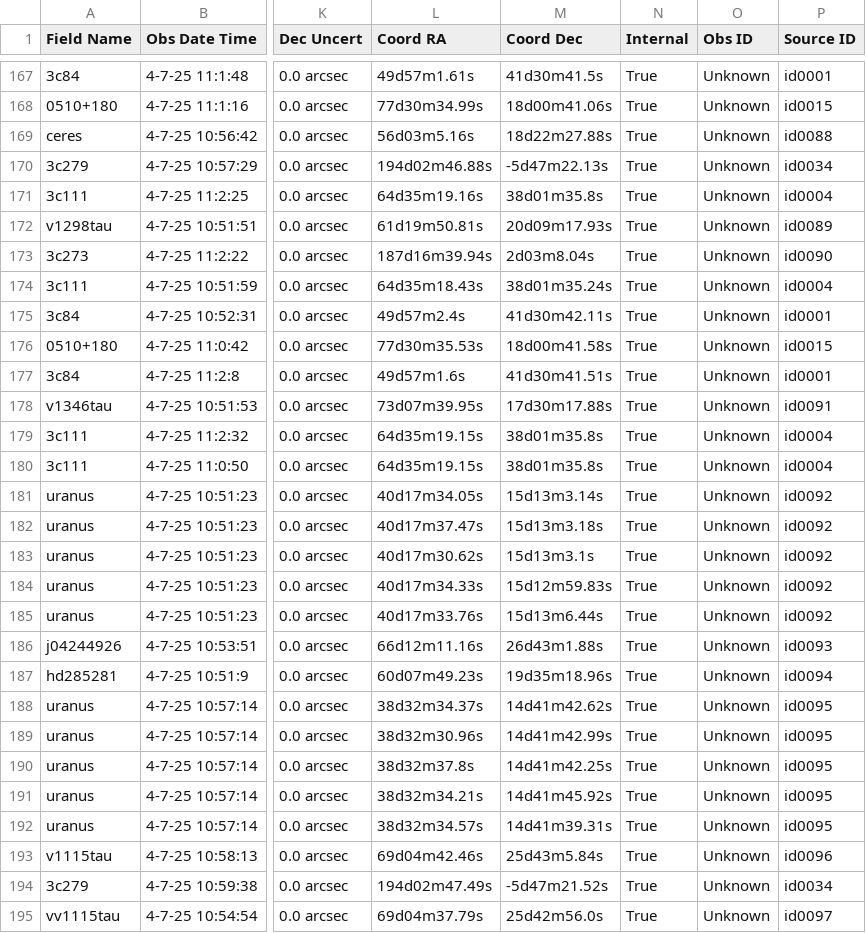
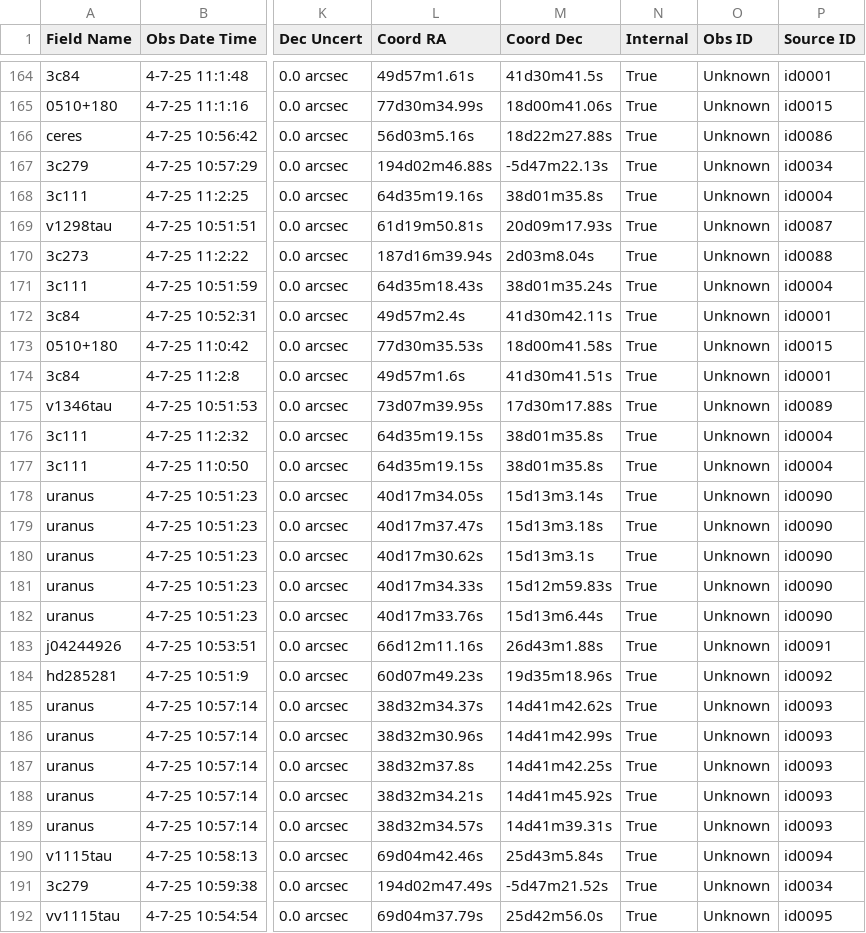
Before and after one commit to xuchloe/protostar, a CSV file: notebook/low_level.csv, drawn as a sheet; only a part is shown, gaps mark what is left out; addresses are those after the commit; the diff covers the shown part only; the diff names each change by its address in the sheet, - before the commit and + after, or states it on an @@ line.

```diff
--- a/notebook/low_level.csv
+++ b/notebook/low_level.csv
-P166 (Source ID): id0088
+P166 (Source ID): id0086
-P169 (Source ID): id0089
+P169 (Source ID): id0087
-P170 (Source ID): id0090
+P170 (Source ID): id0088
-P175 (Source ID): id0091
+P175 (Source ID): id0089
-P178:P182 (Source ID): id0092
+P178:P182 (Source ID): id0090
-P183 (Source ID): id0093
+P183 (Source ID): id0091
-P184 (Source ID): id0094
+P184 (Source ID): id0092
-P185:P189 (Source ID): id0095
+P185:P189 (Source ID): id0093
-P190 (Source ID): id0096
+P190 (Source ID): id0094
-P192 (Source ID): id0097
+P192 (Source ID): id0095
```
Also changed, not shown: 3 removed rows and 66 edited cells elsewhere in this file, notebook/high_level.csv, 1 other file.
